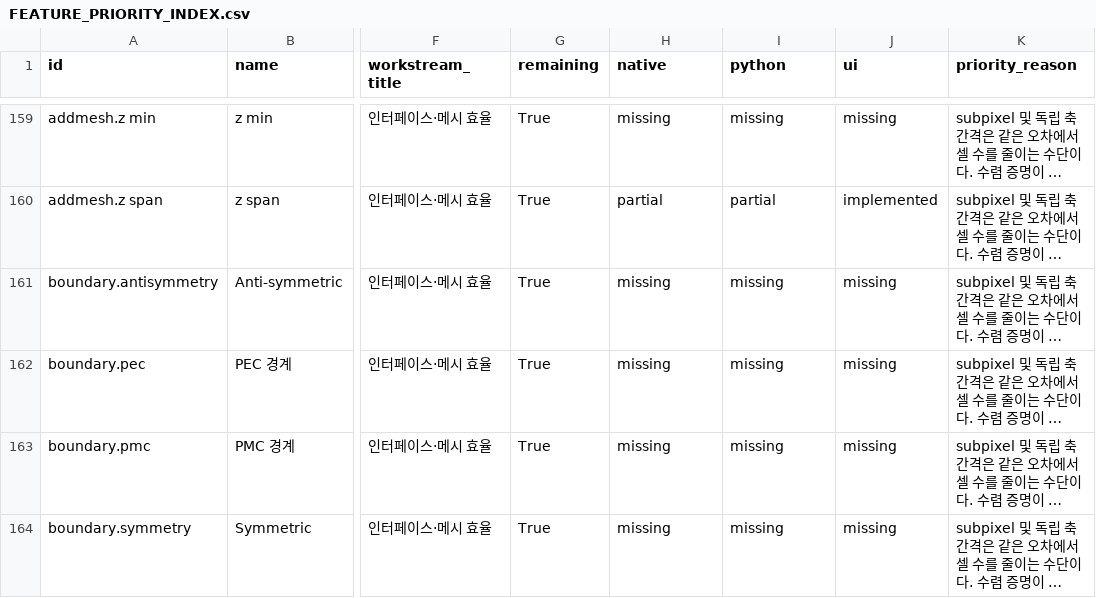
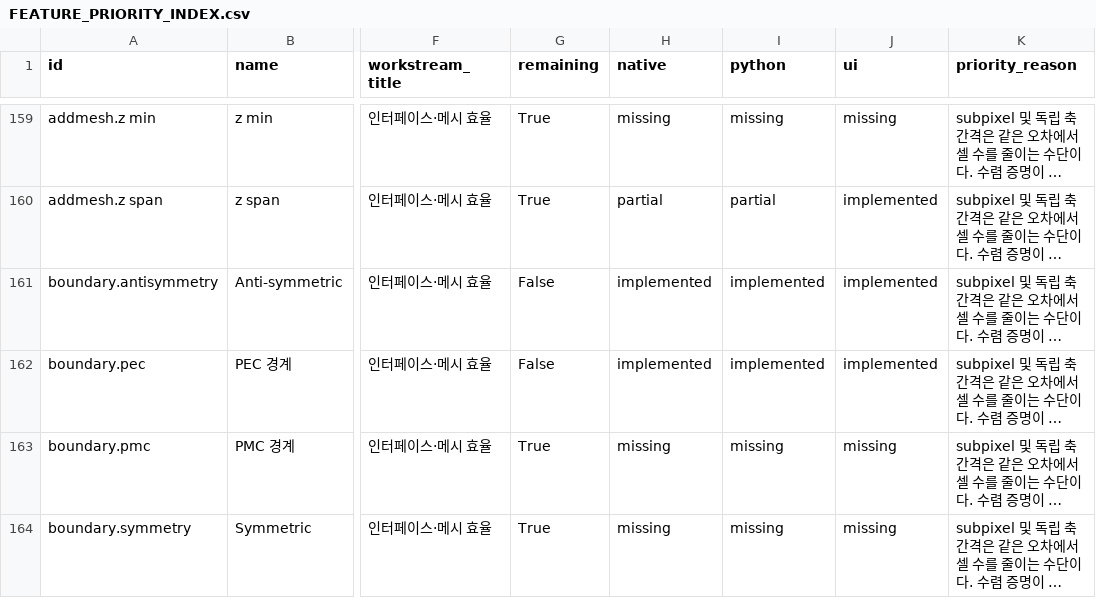
Before and after one commit to EMinsight/TorchFDTD, a CSV file: docs/FEATURE_PRIORITY_INDEX.csv, drawn as a sheet; only a part is shown, gaps mark what is left out; long unchanged cells end in …; the diff names each change by its address in the sheet, - before the commit and + after, or states it on an @@ line.

```diff
--- a/docs/FEATURE_PRIORITY_INDEX.csv
+++ b/docs/FEATURE_PRIORITY_INDEX.csv
-G161:G162 (remaining): True
+G161:G162 (remaining): False
-H161:H162 (native): missing
+H161:H162 (native): implemented
-I161:I162 (python): missing
+I161:I162 (python): implemented
-J161:J162 (ui): missing
+J161:J162 (ui): implemented
```
Also changed, not shown: 34 other files.
